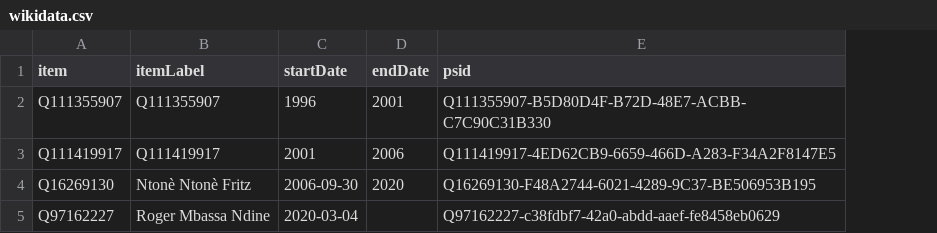
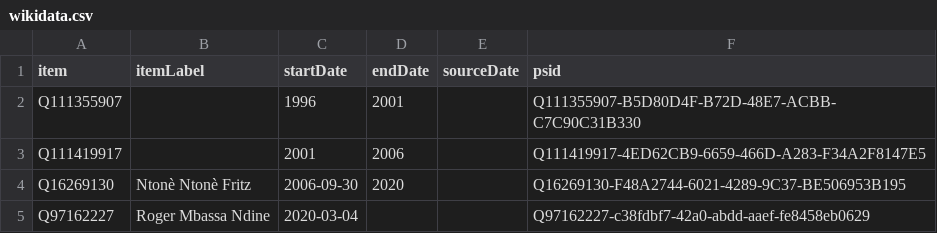
Before and after one commit to every-politician-scrapers/cameroon, a CSV file: sources/douala-mayor/wikidata.csv, drawn as a sheet; the diff names each change by its address in the sheet, - before the commit and + after, or states it on an @@ line.

Commit message:
Compare external sources to Wikidata

```diff
--- a/sources/douala-mayor/wikidata.csv
+++ b/sources/douala-mayor/wikidata.csv
+column E (sourceDate), empty
-B2 (itemLabel): Q111355907
+B2 (itemLabel): (empty)
-B3 (itemLabel): Q111419917
+B3 (itemLabel): (empty)
```
Also changed, not shown: 15 other files.
